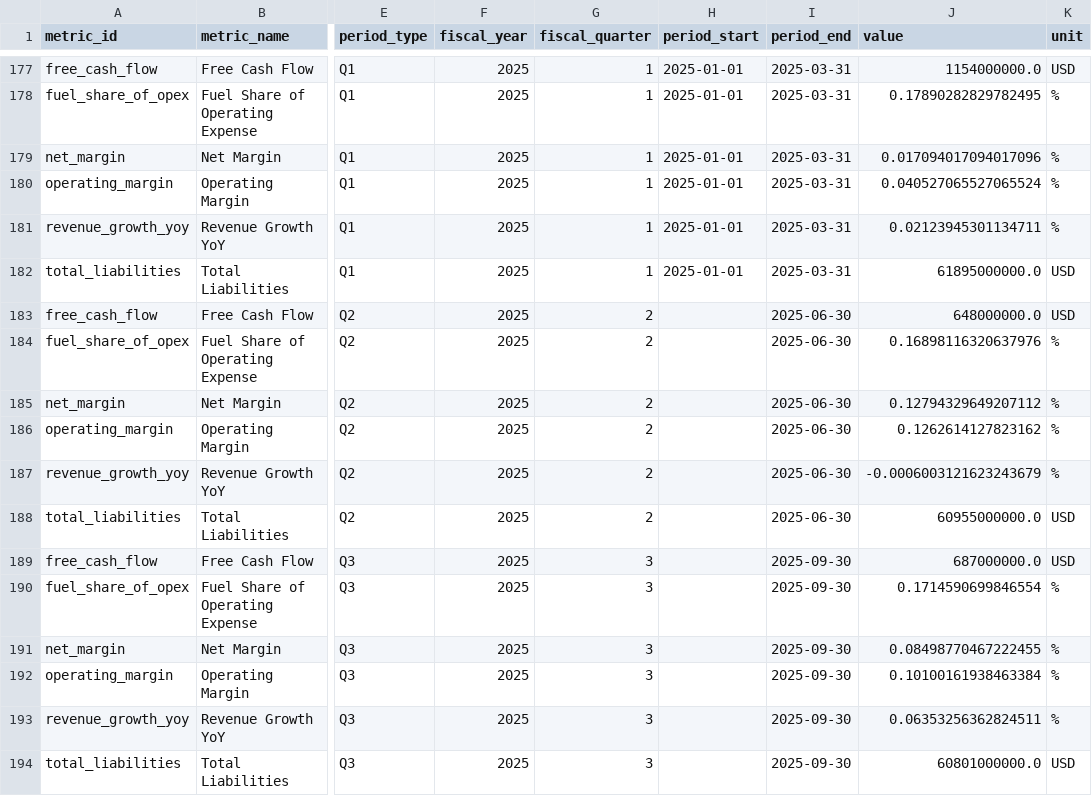
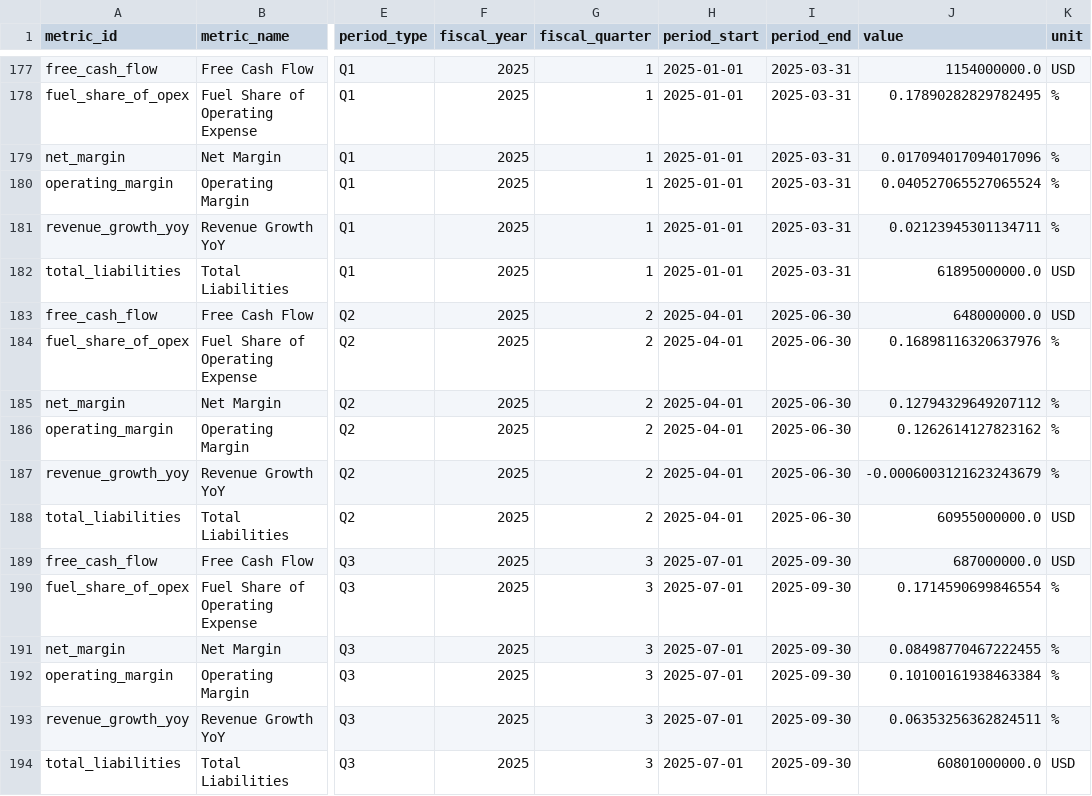
Before and after one commit to Boatengs/financial-planning-performance-dashboard, a CSV file: data/published/financial_derived.csv, drawn as a sheet; only a part is shown, gaps mark what is left out; the diff covers the shown part only; the diff names each change by its address in the sheet, - before the commit and + after, or states it on an @@ line.

```diff
--- a/data/published/financial_derived.csv
+++ b/data/published/financial_derived.csv
-H183:H188 (period_start): (empty)
+H183:H188 (period_start): 2025-04-01
-H189:H194 (period_start): (empty)
+H189:H194 (period_start): 2025-07-01
```
Also changed, not shown: 116 edited cells elsewhere in this file, data/published/source_manifest.csv, raw/bts_download_manifest.csv, 3 other files.
